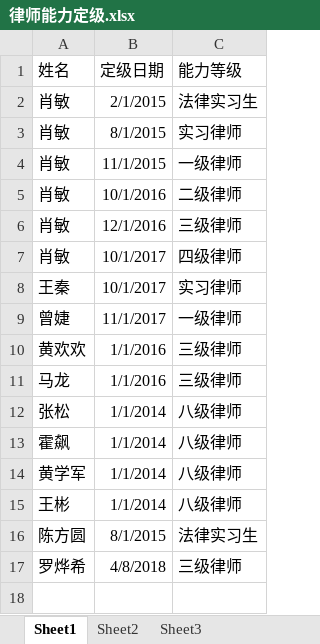
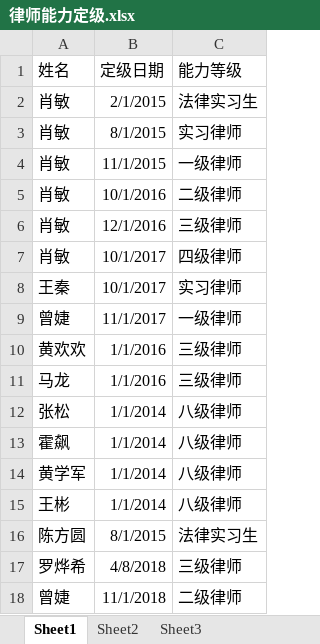
Before and after one commit to prana70/lawyerteam, an Excel workbook: config/律师能力定级.xlsx, sheet Sheet1, drawn as a sheet; values as stored, in another font and other column widths than the file's, no borders; the diff names each change by its address in the sheet, - before the commit and + after, or states it on an @@ line.

```diff
--- a/config/律师能力定级.xlsx (sheet Sheet1)
+++ b/config/律师能力定级.xlsx (sheet Sheet1)
+row 18: 曾婕 | 11/1/2018 | 二级律师
```
Also changed, not shown: data/数据导出.xlsx, 2 other files.
